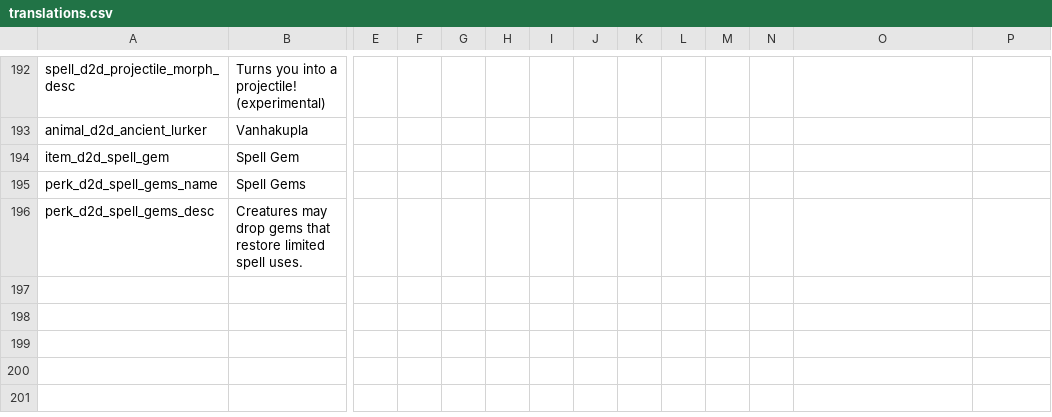
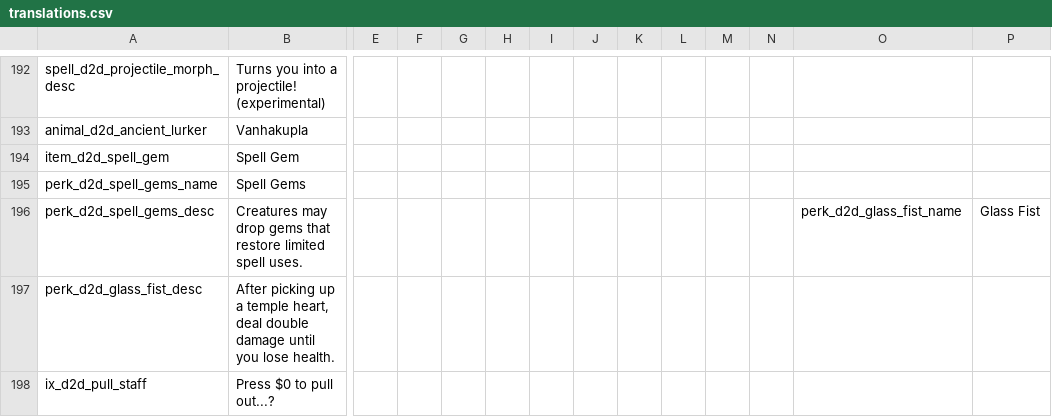
Before and after one commit to meyergames/noita-mod-d2d-content-pack, a CSV file: translations.csv, drawn as a sheet; only a part is shown, gaps mark what is left out; rows hold the shown columns only; the diff names each change by its address in the sheet, - before the commit and + after, or states it on an @@ line.

Commit message:
add Glass Fist perk

```diff
--- a/translations.csv
+++ b/translations.csv
-O196: (empty)
+O196: perk_d2d_glass_fist_name
-P196: (empty)
+P196: Glass Fist
+row 197: perk_d2d_glass_fist_desc | After picking up a temple heart, deal double damage until you lose health.
+row 198: ix_d2d_pull_staff | Press $0 to pull out...?
```
Also changed, not shown: 11 other files.
